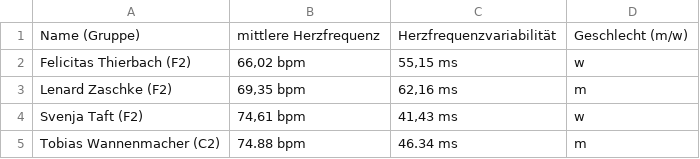
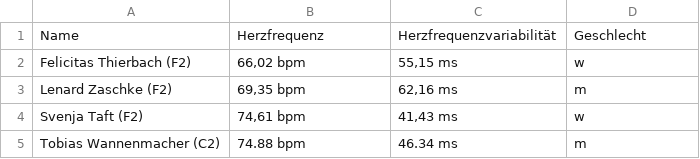
Before and after one commit to jannis-chr/Biosignal_2, a CSV file: data/HeartRateData_MGST.csv, drawn as a sheet; only a part is shown; removed rows and columns are numbered as before the commit, all else as after; the diff names each change by its address in the sheet, - before the commit and + after, or states it on an @@ line.

```diff
--- a/data/HeartRateData_MGST.csv
+++ b/data/HeartRateData_MGST.csv
-row 1: Name (Gruppe) | mittlere Herzfrequenz | Herzfrequenzvariabilität | Geschlecht (m/w)
+row 1: Name | Herzfrequenz | Herzfrequenzvariabilität | Geschlecht
```
Also changed, not shown: 1 other file.
